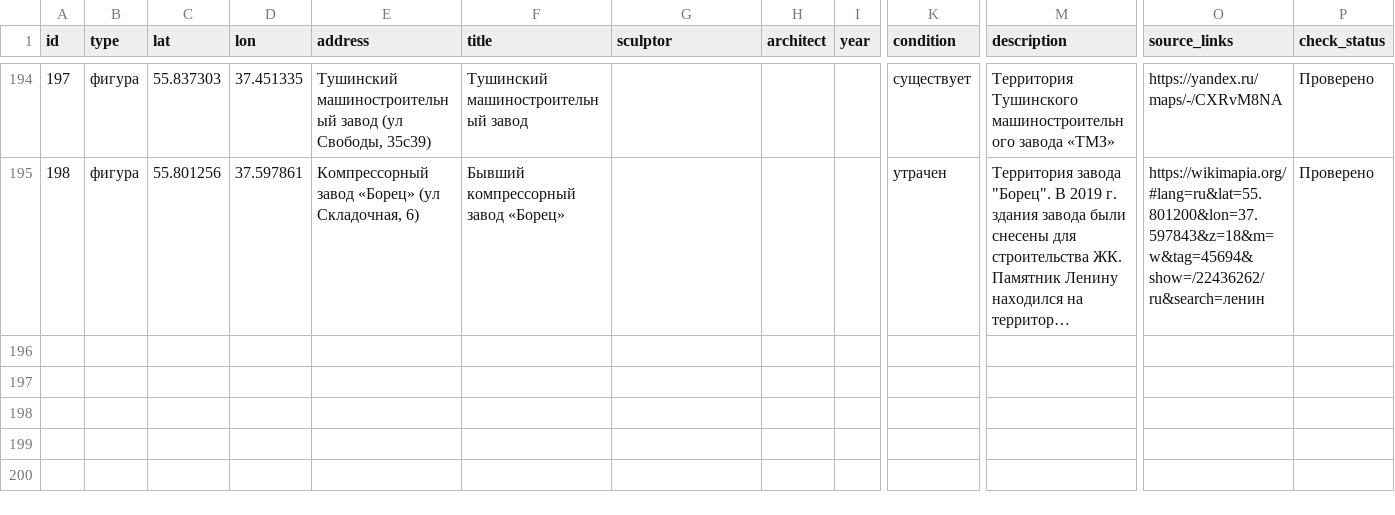
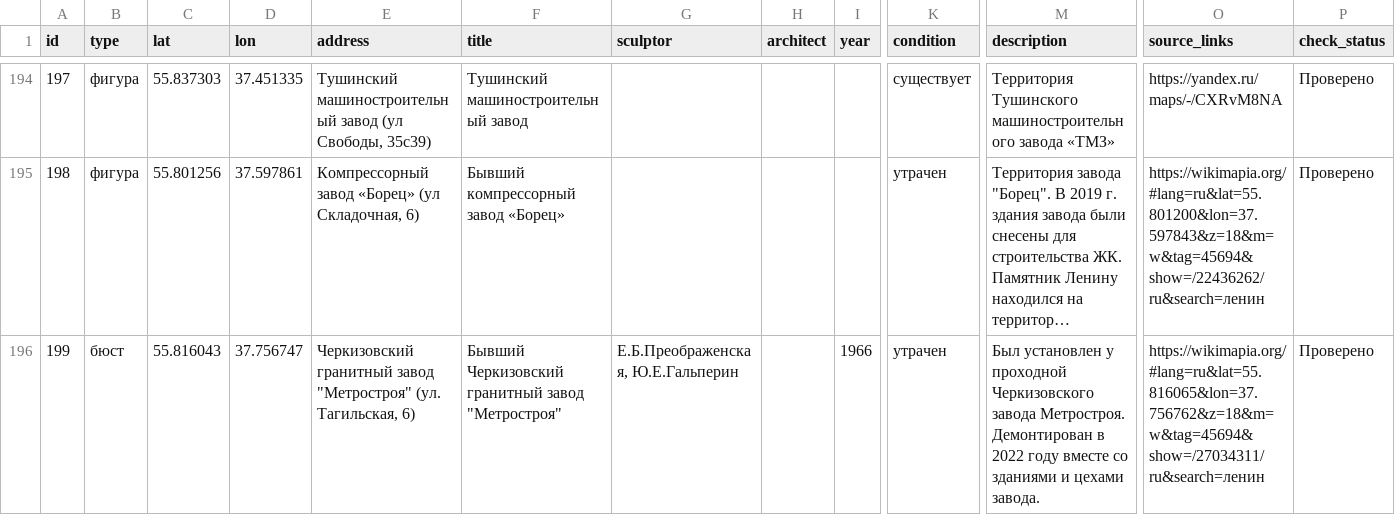
Before and after one commit to spzw06/Lenin_in_moscow, a CSV file: data/lenin_monuments_coords.csv, drawn as a sheet; only a part is shown, gaps mark what is left out; long unchanged cells end in …; rows hold the shown columns only; the diff names each change by its address in the sheet, - before the commit and + after, or states it on an @@ line.

Commit message:
new data

```diff
--- a/data/lenin_monuments_coords.csv
+++ b/data/lenin_monuments_coords.csv
+row 196: 199 | бюст | 55.816043 | 37.756747 | Черкизовский гранитный завод "Метростроя" (ул. Тагильская, 6) | Бывший Черкизовский гранитный завод "Метростроя" | Е.Б.Преображенская, Ю.Е.Гальперин |  | 1966 | утрачен | Был установлен у проходной Черкизовского завода Метростроя. Демонтирован в 2022 году вместе со зданиями и цехами завода. | https://wikimapia.org/#lang=ru&lat=55.816065&lon=37.756762&z=18&m=w&tag=45694&show=/27034311/ru&search=ленин | Проверено
```
Also changed, not shown: data/images/photo_attribution.csv, 2 other files.
